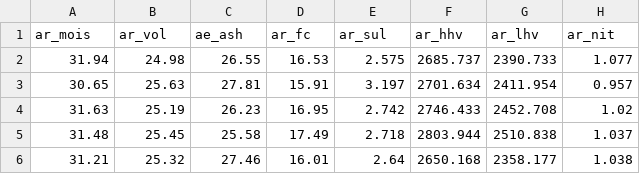
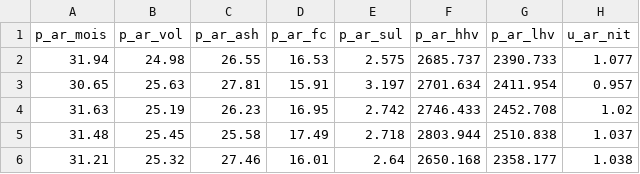
Before and after one commit to pitimonb/coal_analysis, a CSV file: dataset/coal_nit_ds.csv, drawn as a sheet; only a part is shown; removed rows and columns are numbered as before the commit, all else as after; the diff names each change by its address in the sheet, - before the commit and + after, or states it on an @@ line.

```diff
--- a/dataset/coal_nit_ds.csv
+++ b/dataset/coal_nit_ds.csv
-row 1: ar_mois | ar_vol | ae_ash | ar_fc | ar_sul | ar_hhv | ar_lhv | ar_nit
+row 1: p_ar_mois | p_ar_vol | p_ar_ash | p_ar_fc | p_ar_sul | p_ar_hhv | p_ar_lhv | u_ar_nit
```
Also changed, not shown: dataset/coal_car_ds.csv, dataset/coal_hyd_exc_ds.csv, 3 other files.
